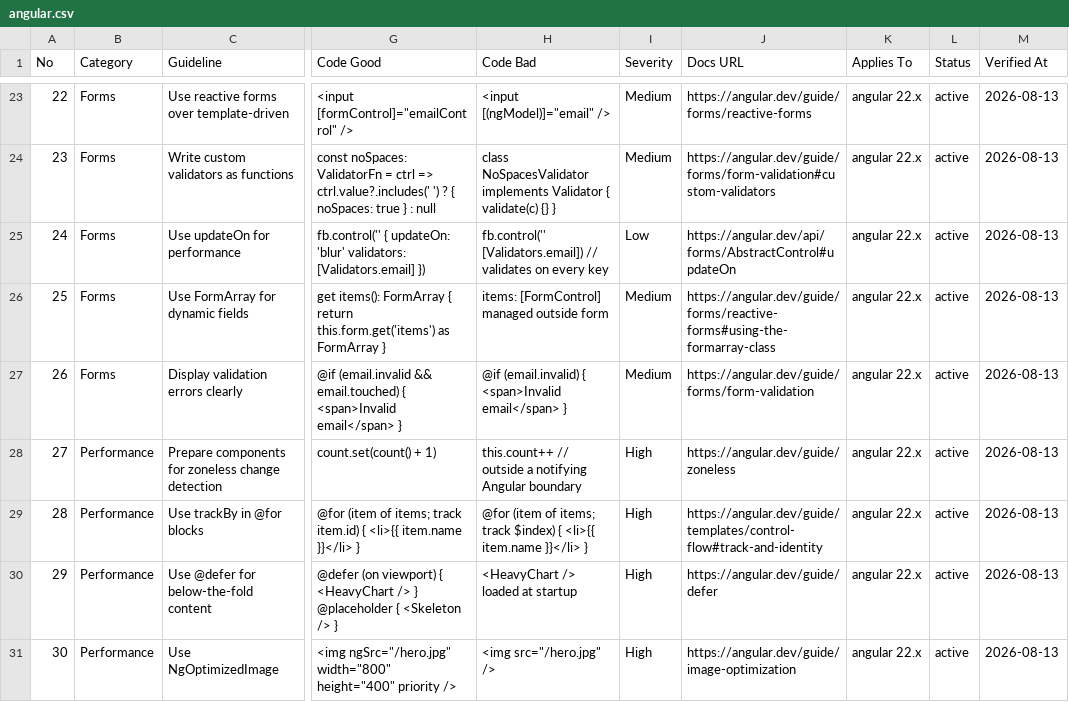
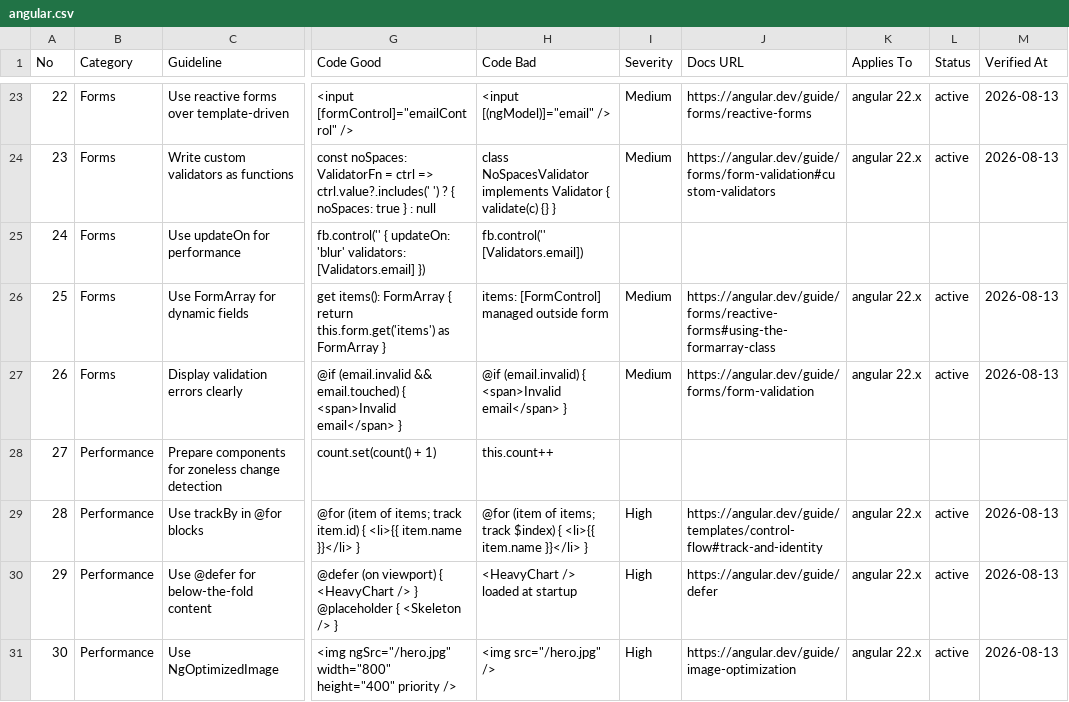
Before and after one commit to amiayon8/huddle, a CSV file: .agents/skills/ui-ux-pro-max/data/stacks/angular.csv, drawn as a sheet; only a part is shown, gaps mark what is left out; the diff covers the shown part only; the diff names each change by its address in the sheet, - before the commit and + after, or states it on an @@ line.

```diff
--- a/.agents/skills/ui-ux-pro-max/data/stacks/angular.csv
+++ b/.agents/skills/ui-ux-pro-max/data/stacks/angular.csv
-H25 (Code Bad): fb.control('' [Validators.email]) // validates on every key
+H25 (Code Bad): fb.control('' [Validators.email])
-I25 (Severity): Low
+I25 (Severity): (empty)
-J25 (Docs URL): https://angular.dev/api/forms/AbstractControl#updateOn
+J25 (Docs URL): (empty)
-K25 (Applies To): angular 22.x
+K25 (Applies To): (empty)
-L25 (Status): active
+L25 (Status): (empty)
-M25 (Verified At): 2026-08-13
+M25 (Verified At): (empty)
-H28 (Code Bad): this.count++ // outside a notifying Angular boundary
+H28 (Code Bad): this.count++
-I28 (Severity): High
+I28 (Severity): (empty)
-J28 (Docs URL): https://angular.dev/guide/zoneless
+J28 (Docs URL): (empty)
-K28 (Applies To): angular 22.x
+K28 (Applies To): (empty)
-L28 (Status): active
+L28 (Status): (empty)
-M28 (Verified At): 2026-08-13
+M28 (Verified At): (empty)
```
Also changed, not shown: 9 removed rows and 27 edited cells elsewhere in this file, .agents/skills/ui-ux-pro-max/data/react-performance.csv, .agents/skills/ui-ux-pro-max/data/stacks/avalonia.csv, 43 other files.
